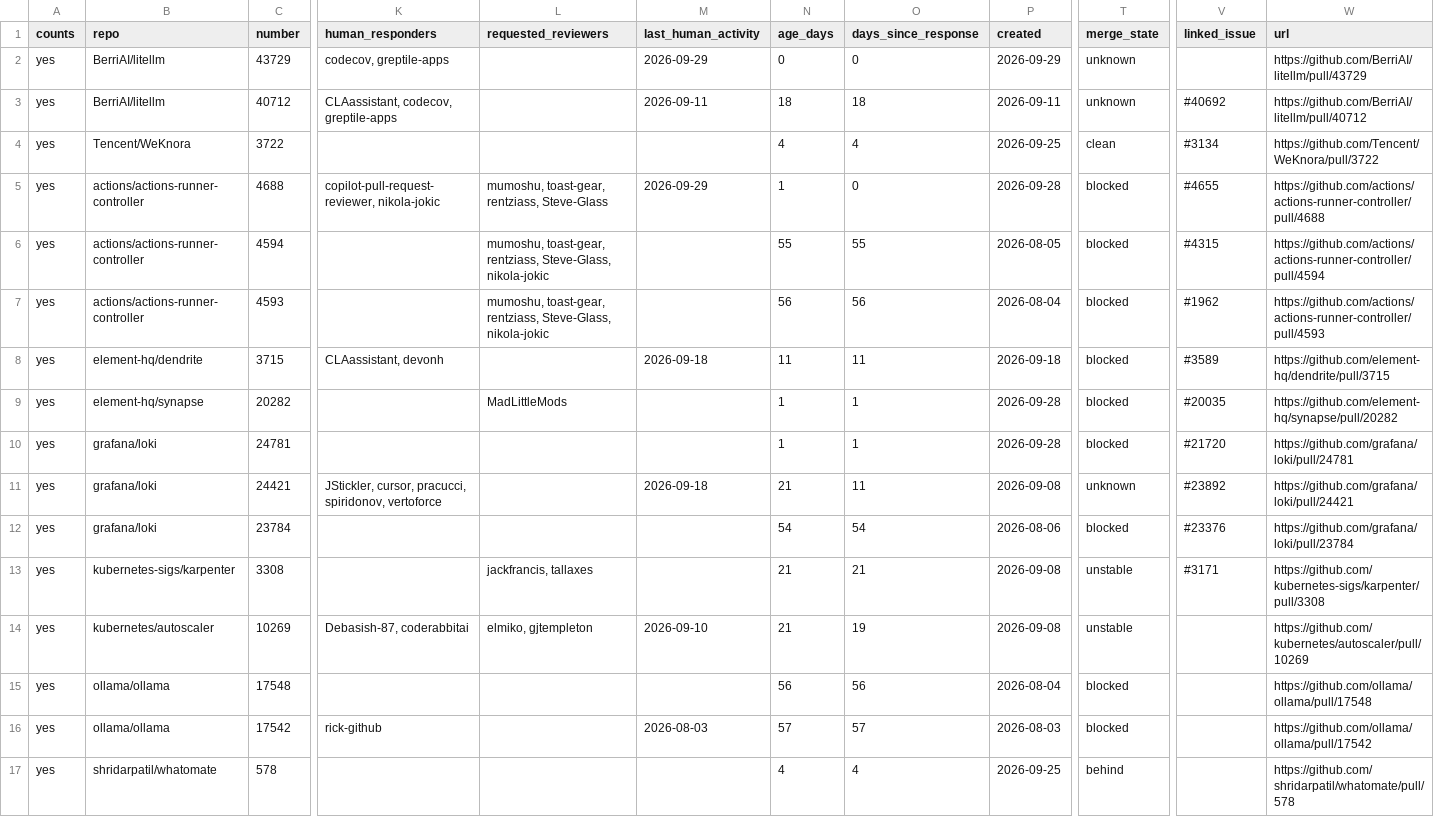
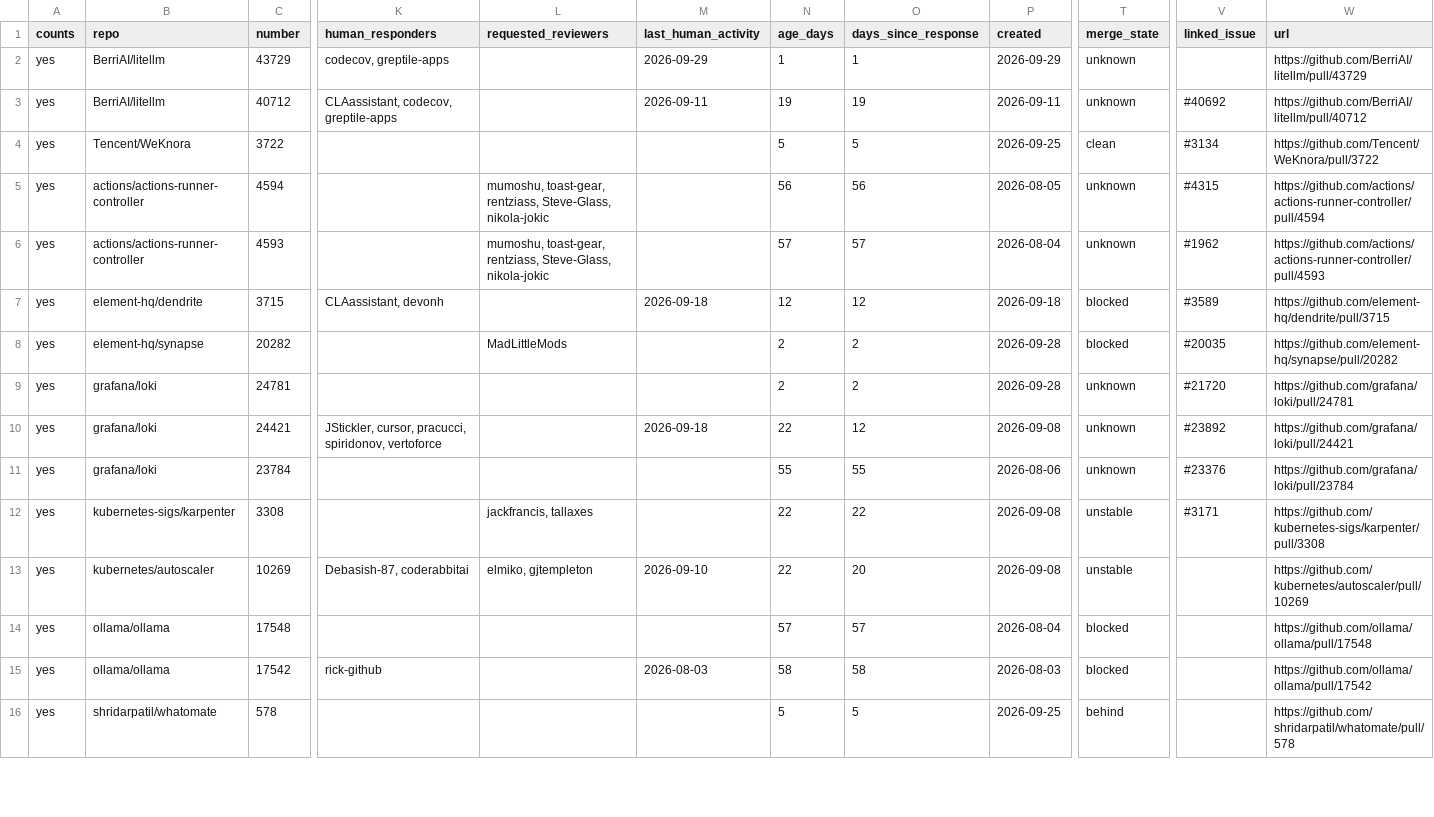
Before and after one commit to ankit373/ankit373, a CSV file: oss/tracker.csv, drawn as a sheet; only a part is shown, gaps mark what is left out; removed rows and columns are numbered as before the commit, all else as after; rows hold the shown columns only; the diff covers the shown part only; the diff names each change by its address in the sheet, - before the commit and + after, or states it on an @@ line.

```diff
--- a/oss/tracker.csv
+++ b/oss/tracker.csv
-N2 (age_days): 0
+N2 (age_days): 1
-O2 (days_since_response): 0
+O2 (days_since_response): 1
-N3 (age_days): 18
+N3 (age_days): 19
-O3 (days_since_response): 18
+O3 (days_since_response): 19
-N4 (age_days): 4
+N4 (age_days): 5
-O4 (days_since_response): 4
+O4 (days_since_response): 5
-row 5: yes | actions/actions-runner-controller | 4688 | copilot-pull-request-reviewer, nikola-jokic | mumoshu, toast-gear, rentziass, Steve-Glass | 2026-09-29 | 1 | 0 | 2026-09-28 | blocked | #4655 | https://github.com/actions/actions-runner-controller/pull/4688
-N5 (age_days): 55
+N5 (age_days): 56
-O5 (days_since_response): 55
+O5 (days_since_response): 56
-T5:T6 (merge_state): blocked
+T5:T6 (merge_state): unknown
-N6 (age_days): 56
+N6 (age_days): 57
-O6 (days_since_response): 56
+O6 (days_since_response): 57
-N7 (age_days): 11
+N7 (age_days): 12
-O7 (days_since_response): 11
+O7 (days_since_response): 12
-N8:N9 (age_days): 1
+N8:N9 (age_days): 2
-O8:O9 (days_since_response): 1
+O8:O9 (days_since_response): 2
-T9 (merge_state): blocked
+T9 (merge_state): unknown
-N10 (age_days): 21
+N10 (age_days): 22
-O10 (days_since_response): 11
+O10 (days_since_response): 12
-N11 (age_days): 54
+N11 (age_days): 55
-O11 (days_since_response): 54
+O11 (days_since_response): 55
-T11 (merge_state): blocked
+T11 (merge_state): unknown
-N12:N13 (age_days): 21
+N12:N13 (age_days): 22
-O12 (days_since_response): 21
+O12 (days_since_response): 22
-O13 (days_since_response): 19
+O13 (days_since_response): 20
-N14 (age_days): 56
+N14 (age_days): 57
-O14 (days_since_response): 56
+O14 (days_since_response): 57
-N15 (age_days): 57
+N15 (age_days): 58
-O15 (days_since_response): 57
+O15 (days_since_response): 58
-N16 (age_days): 4
+N16 (age_days): 5
-O16 (days_since_response): 4
+O16 (days_since_response): 5
```
Also changed, not shown: 2 added rows, 1 removed row and 16 edited cells elsewhere in this file, 1 other file.
